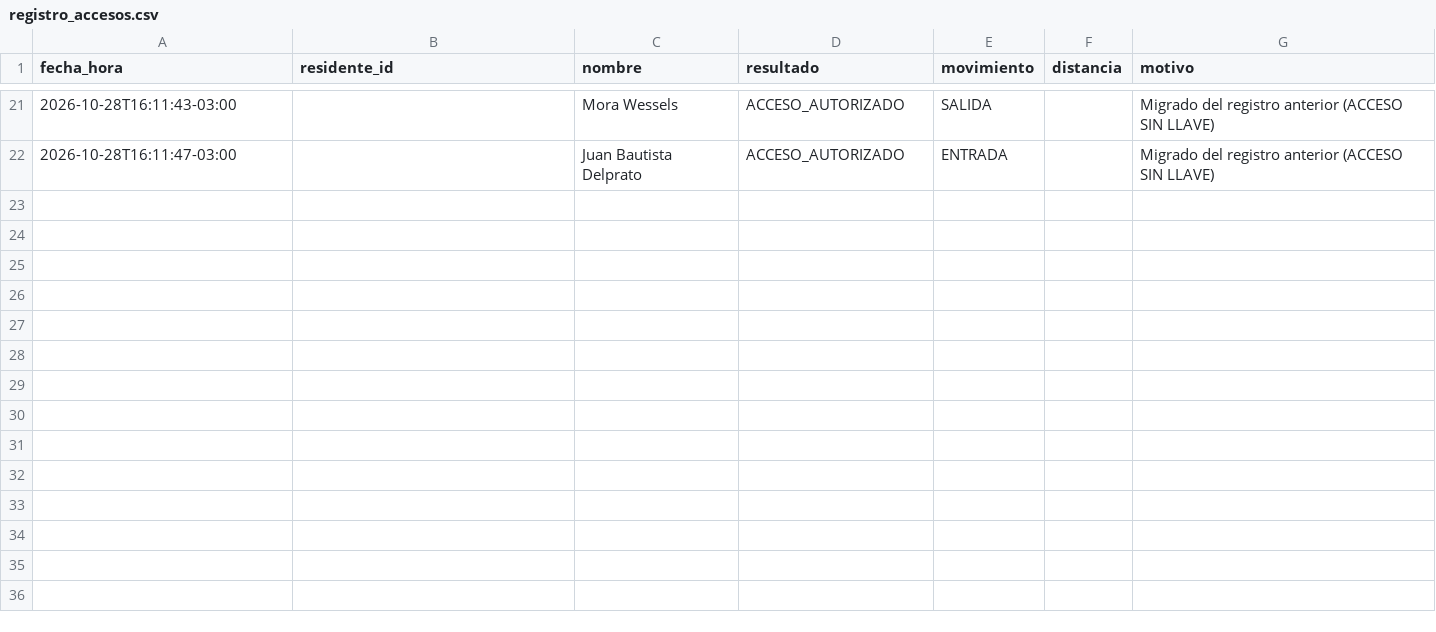
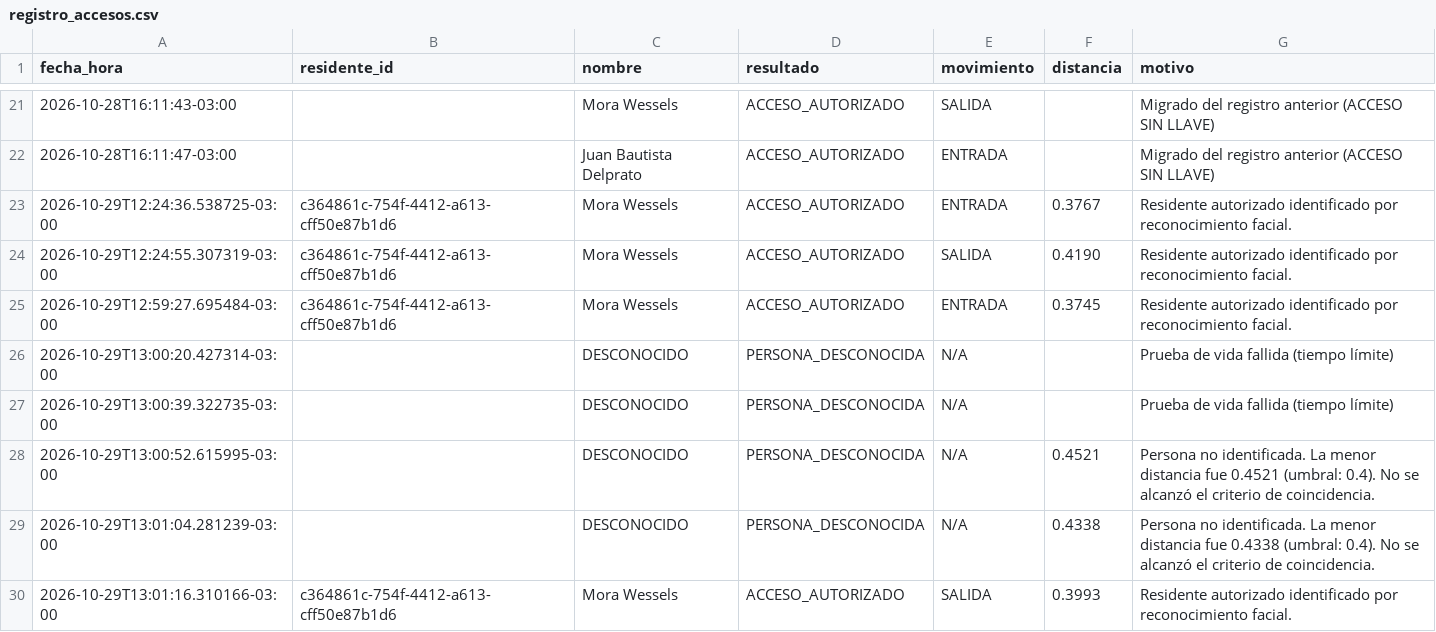
Before and after one commit to morawess/Auditorias_Edificio, a CSV file: Auditorias_Edificio/registro_accesos.csv, drawn as a sheet; only a part is shown, gaps mark what is left out; the diff names each change by its address in the sheet, - before the commit and + after, or states it on an @@ line.

```diff
--- a/Auditorias_Edificio/registro_accesos.csv
+++ b/Auditorias_Edificio/registro_accesos.csv
+row 23: 2026-10-29T12:24:36.538725-03:00 | c364861c-754f-4412-a613-cff50e87b1d6 | Mora Wessels | ACCESO_AUTORIZADO | ENTRADA | 0.3767 | Residente autorizado identificado por reconocimiento facial.
+row 24: 2026-10-29T12:24:55.307319-03:00 | c364861c-754f-4412-a613-cff50e87b1d6 | Mora Wessels | ACCESO_AUTORIZADO | SALIDA | 0.4190 | Residente autorizado identificado por reconocimiento facial.
+row 25: 2026-10-29T12:59:27.695484-03:00 | c364861c-754f-4412-a613-cff50e87b1d6 | Mora Wessels | ACCESO_AUTORIZADO | ENTRADA | 0.3745 | Residente autorizado identificado por reconocimiento facial.
+row 26: 2026-10-29T13:00:20.427314-03:00 |  | DESCONOCIDO | PERSONA_DESCONOCIDA | N/A |  | Prueba de vida fallida (tiempo límite)
+row 27: 2026-10-29T13:00:39.322735-03:00 |  | DESCONOCIDO | PERSONA_DESCONOCIDA | N/A |  | Prueba de vida fallida (tiempo límite)
+row 28: 2026-10-29T13:00:52.615995-03:00 |  | DESCONOCIDO | PERSONA_DESCONOCIDA | N/A | 0.4521 | Persona no identificada. La menor distancia fue 0.4521 (umbral: 0.4). No se alcanzó el criterio de coincidencia.
+row 29: 2026-10-29T13:01:04.281239-03:00 |  | DESCONOCIDO | PERSONA_DESCONOCIDA | N/A | 0.4338 | Persona no identificada. La menor distancia fue 0.4338 (umbral: 0.4). No se alcanzó el criterio de coincidencia.
+row 30: 2026-10-29T13:01:16.310166-03:00 | c364861c-754f-4412-a613-cff50e87b1d6 | Mora Wessels | ACCESO_AUTORIZADO | SALIDA | 0.3993 | Residente autorizado identificado por reconocimiento facial.
```
Also changed, not shown: 9 other files.
